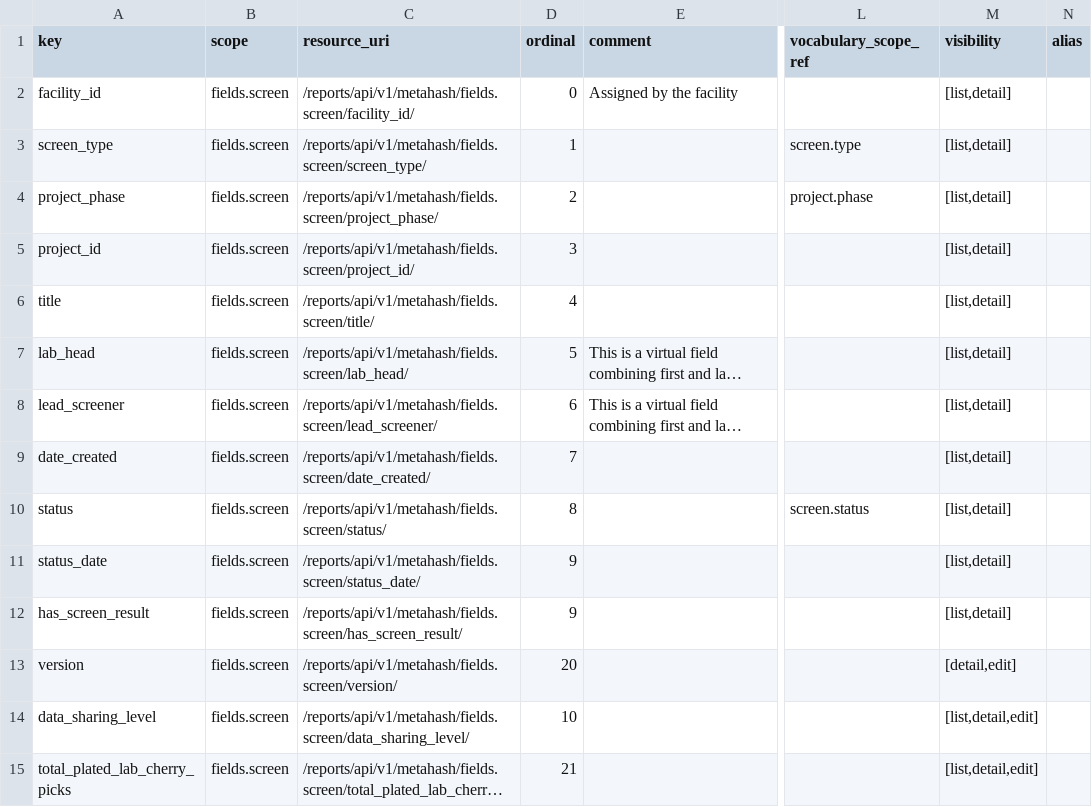
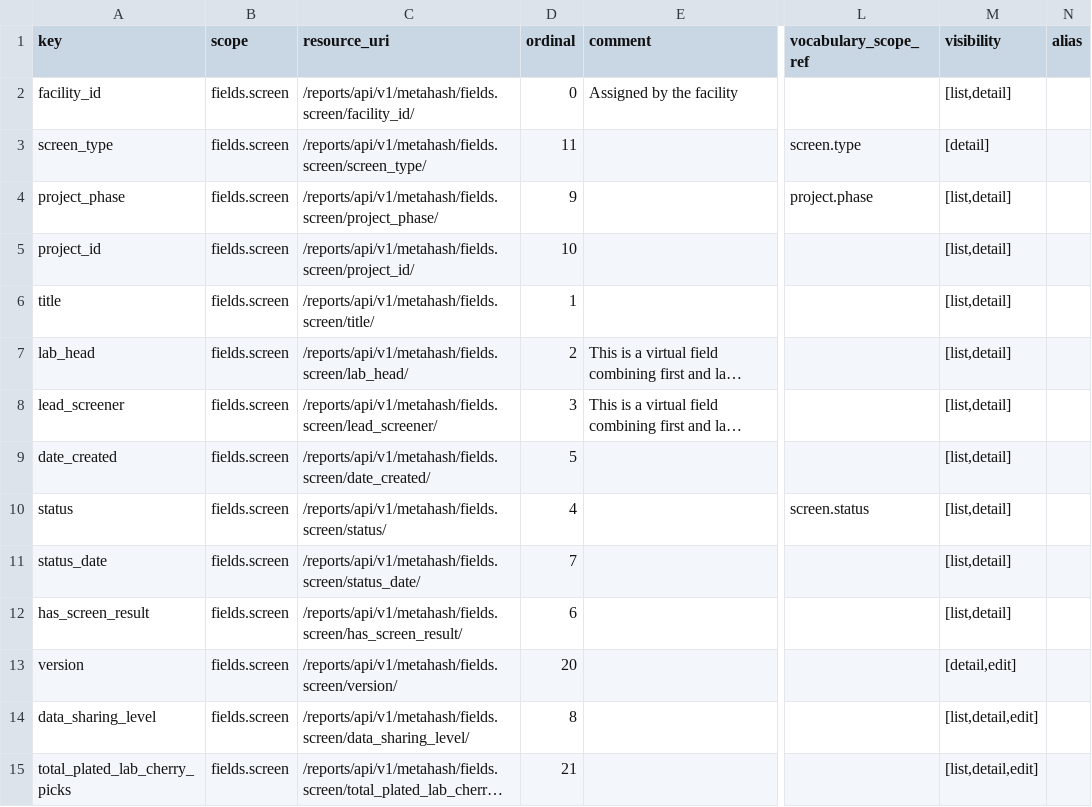
Before and after one commit to seanderickson/lims, a CSV file: db/static/api_init/metahash_fields_screen.csv, drawn as a sheet; only a part is shown, gaps mark what is left out; long unchanged cells end in …; the diff names each change by its address in the sheet, - before the commit and + after, or states it on an @@ line.

```diff
--- a/db/static/api_init/metahash_fields_screen.csv
+++ b/db/static/api_init/metahash_fields_screen.csv
-D3 (ordinal): 1
+D3 (ordinal): 11
-M3 (visibility): [list,detail]
+M3 (visibility): [detail]
-D4 (ordinal): 2
+D4 (ordinal): 9
-D5 (ordinal): 3
+D5 (ordinal): 10
-D6 (ordinal): 4
+D6 (ordinal): 1
-D7 (ordinal): 5
+D7 (ordinal): 2
-D8 (ordinal): 6
+D8 (ordinal): 3
-D9 (ordinal): 7
+D9 (ordinal): 5
-D10 (ordinal): 8
+D10 (ordinal): 4
-D11 (ordinal): 9
+D11 (ordinal): 7
-D12 (ordinal): 9
+D12 (ordinal): 6
-D14 (ordinal): 10
+D14 (ordinal): 8
```
Also changed, not shown: db/static/api_init/metahash_fields_library.csv.
